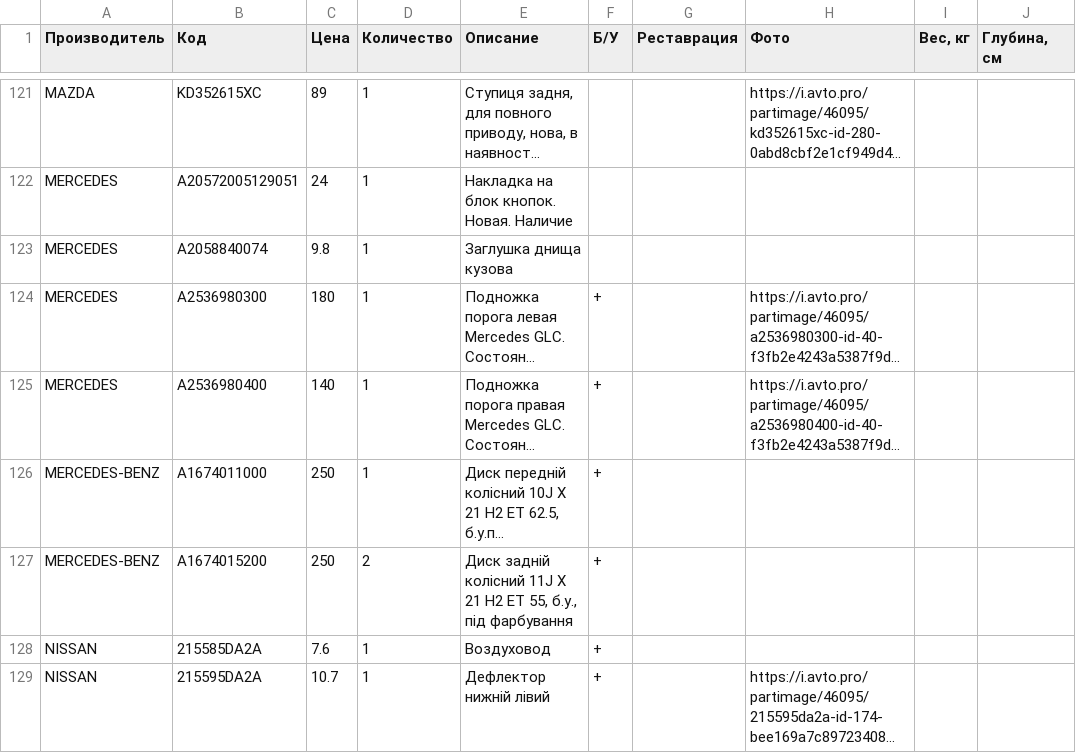
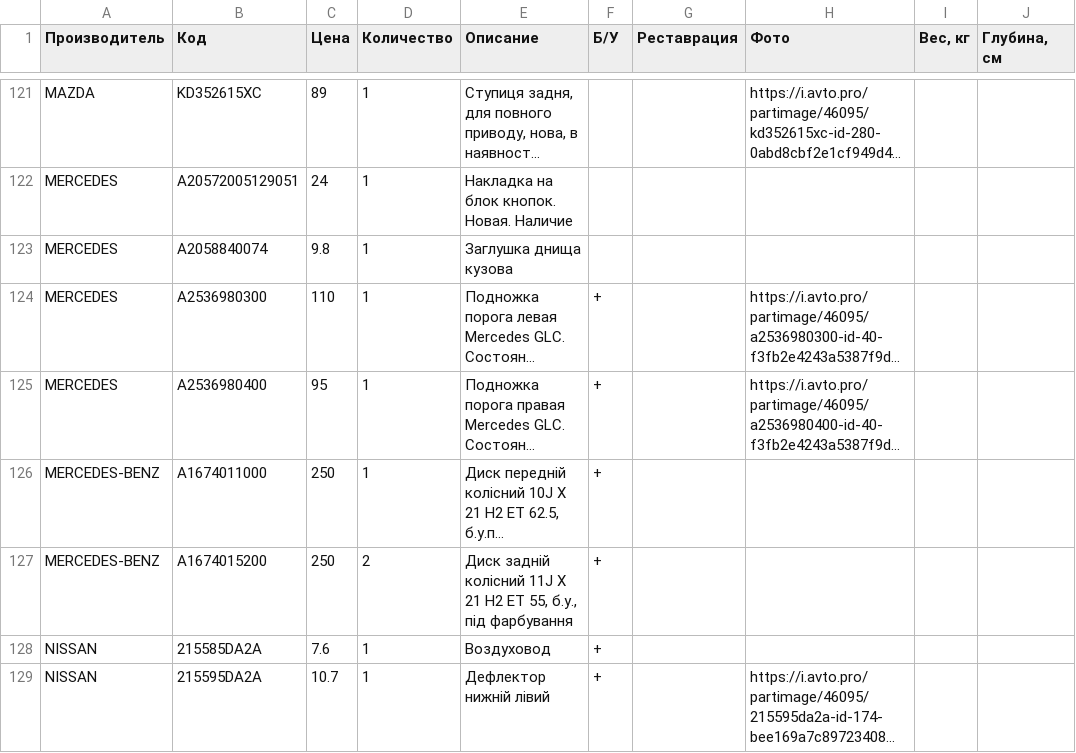
Before and after one commit to broslavb/ckr, a CSV file: sale/price.csv, drawn as a sheet; only a part is shown, gaps mark what is left out; long unchanged cells end in …; the diff names each change by its address in the sheet, - before the commit and + after, or states it on an @@ line.

Commit message:
avto.pro price 2026-11-26 11:40

```diff
--- a/sale/price.csv
+++ b/sale/price.csv
-C124 (Цена): 180
+C124 (Цена): 110
-C125 (Цена): 140
+C125 (Цена): 95
```
